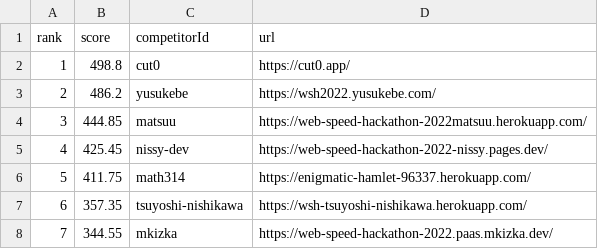
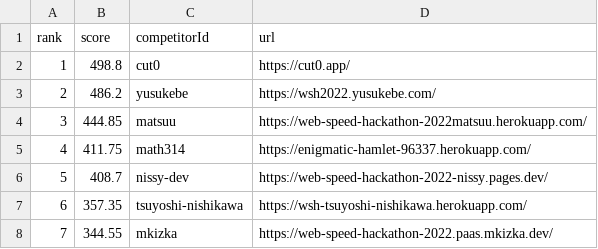
Before and after one commit to CyberAgentHack/web-speed-hackathon-2022-leaderboard, a CSV file: score.csv, drawn as a sheet; only a part is shown; removed rows and columns are numbered as before the commit, all else as after; the diff names each change by its address in the sheet, - before the commit and + after, or states it on an @@ line.

```diff
--- a/score.csv
+++ b/score.csv
-row 5: 4 | 425.45 | nissy-dev | https://web-speed-hackathon-2022-nissy.pages.dev/
@@ column A (rank) renumbered in row 5 @@
+row 6: 5 | 408.7 | nissy-dev | https://web-speed-hackathon-2022-nissy.pages.dev/
```
Also changed, not shown: 1 other file.
